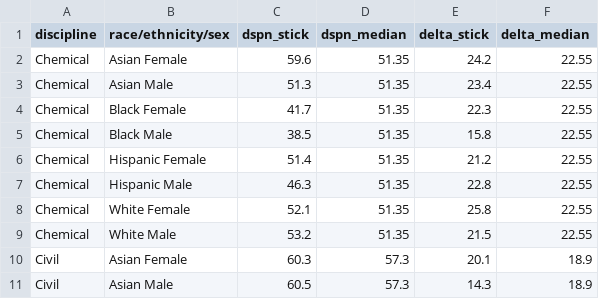
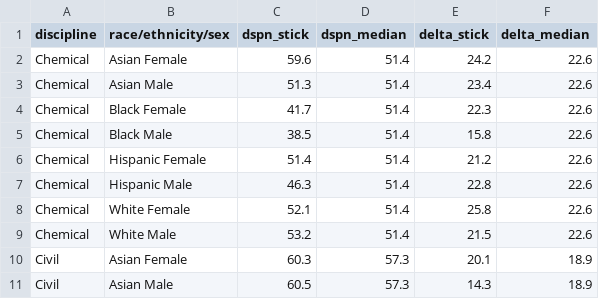
Before and after one commit to MIDFIELDR/collaboration_tools, a CSV file: data/2019-jee-figure-8-data.csv, drawn as a sheet; only a part is shown; the diff covers the shown part only.

```diff
--- a/data/2019-jee-figure-8-data.csv
+++ b/data/2019-jee-figure-8-data.csv
@@ -1,10 +1,10 @@
 discipline,race/ethnicity/sex,dspn_stick,dspn_median,delta_stick,delta_median
-Chemical,Asian Female,59.6,51.35,24.2,22.55
-Chemical,Asian Male,51.3,51.35,23.4,22.55
-Chemical,Black Female,41.7,51.35,22.3,22.55
-Chemical,Black Male,38.5,51.35,15.8,22.55
-Chemical,Hispanic Female,51.4,51.35,21.2,22.55
-Chemical,Hispanic Male,46.3,51.35,22.8,22.55
-Chemical,White Female,52.1,51.35,25.8,22.55
-Chemical,White Male,53.2,51.35,21.5,22.55
+Chemical,Asian Female,59.6,51.4,24.2,22.6
+Chemical,Asian Male,51.3,51.4,23.4,22.6
+Chemical,Black Female,41.7,51.4,22.3,22.6
+Chemical,Black Male,38.5,51.4,15.8,22.6
+Chemical,Hispanic Female,51.4,51.4,21.2,22.6
+Chemical,Hispanic Male,46.3,51.4,22.8,22.6
+Chemical,White Female,52.1,51.4,25.8,22.6
+Chemical,White Male,53.2,51.4,21.5,22.6
 Civil,Asian Female,60.3,57.3,20.1,18.9
```
Also changed, not shown: 24 edited cells elsewhere in this file, data/2019-jee-figure-4-data.csv, 5 other files.
